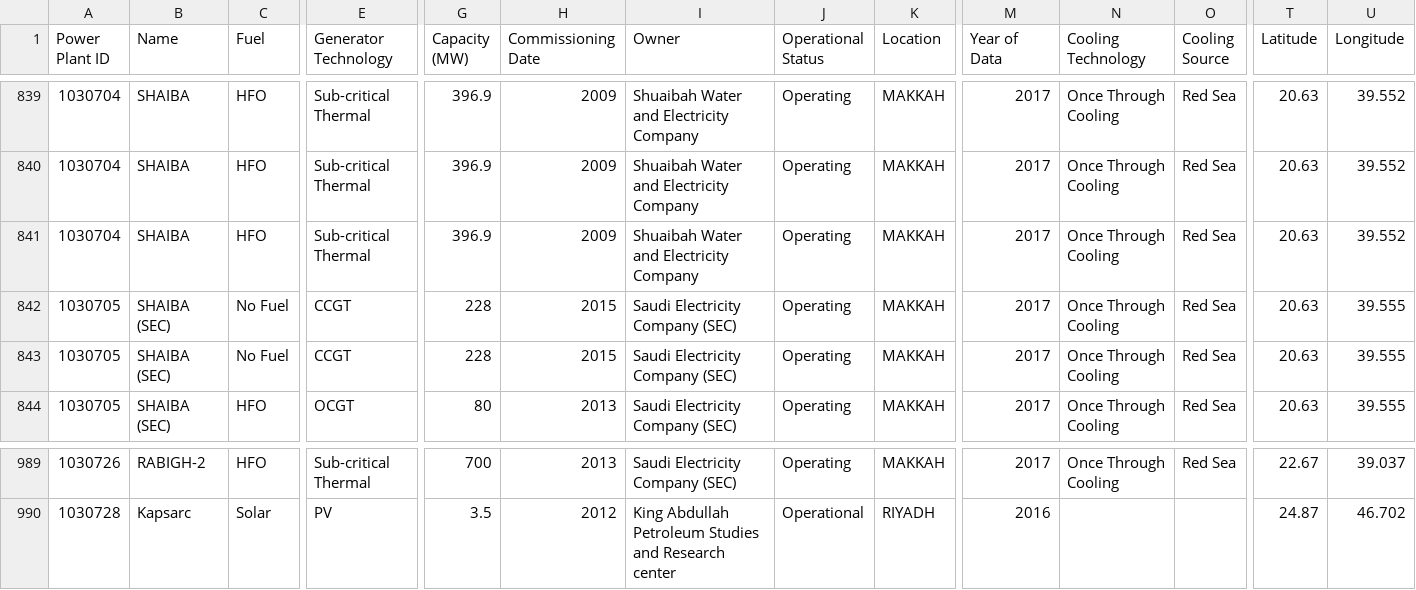
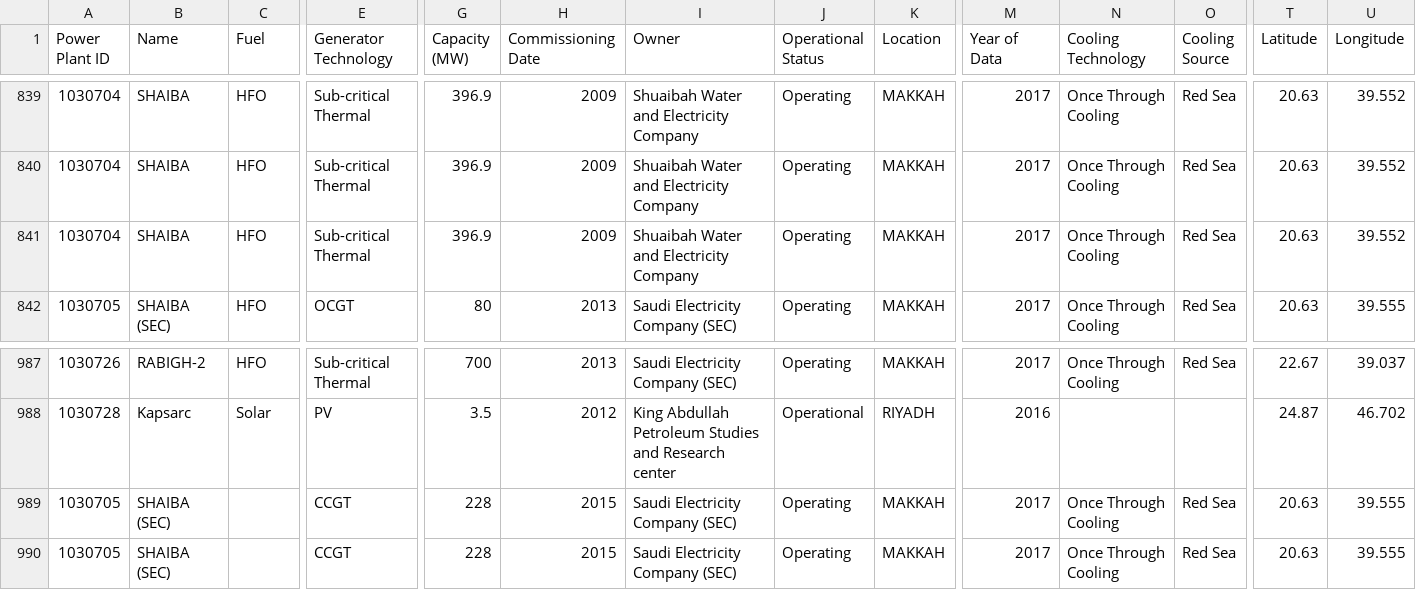
Before and after one commit to wri/global-power-plant-database, a CSV file: raw_source_files/WRI/Saudi Arabia.csv, drawn as a sheet; only a part is shown, gaps mark what is left out; removed rows and columns are numbered as before the commit, all else as after; rows hold the shown columns only; the diff names each change by its address in the sheet, - before the commit and + after, or states it on an @@ line.

```diff
--- a/raw_source_files/WRI/Saudi Arabia.csv
+++ b/raw_source_files/WRI/Saudi Arabia.csv
-row 842: 1030705 | SHAIBA (SEC) | No Fuel | CCGT | 228 | 2015 | Saudi Electricity Company (SEC) | Operating | MAKKAH | 2017 | Once Through Cooling | Red Sea | 20.63 | 39.555
-row 843: 1030705 | SHAIBA (SEC) | No Fuel | CCGT | 228 | 2015 | Saudi Electricity Company (SEC) | Operating | MAKKAH | 2017 | Once Through Cooling | Red Sea | 20.63 | 39.555
+row 989: 1030705 | SHAIBA (SEC) |  | CCGT | 228 | 2015 | Saudi Electricity Company (SEC) | Operating | MAKKAH | 2017 | Once Through Cooling | Red Sea | 20.63 | 39.555
+row 990: 1030705 | SHAIBA (SEC) |  | CCGT | 228 | 2015 | Saudi Electricity Company (SEC) | Operating | MAKKAH | 2017 | Once Through Cooling | Red Sea | 20.63 | 39.555
```
Also changed, not shown: raw_source_files/WRI/Finland.csv, raw_source_files/WRI/Japan.csv, 24 other files.
